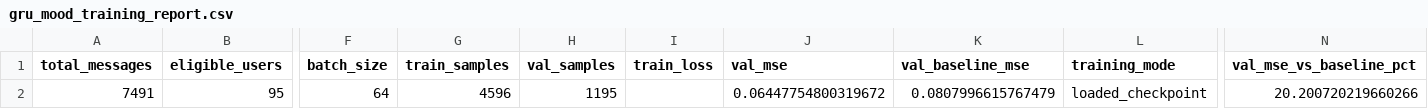
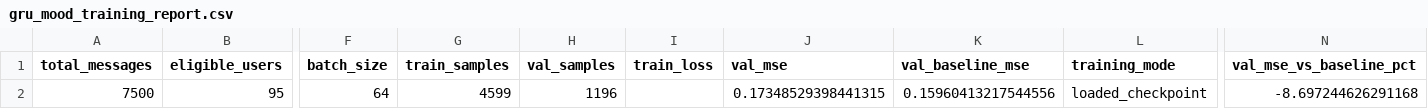
Before and after one commit to arthxoxo/maya-ML-backend, a CSV file: artifacts/sentiment/gru_mood_training_report.csv, drawn as a sheet; only a part is shown, gaps mark what is left out; the diff names each change by its address in the sheet, - before the commit and + after, or states it on an @@ line.

```diff
--- a/artifacts/sentiment/gru_mood_training_report.csv
+++ b/artifacts/sentiment/gru_mood_training_report.csv
-A2 (total_messages): 7491
+A2 (total_messages): 7500
-G2 (train_samples): 4596
+G2 (train_samples): 4599
-H2 (val_samples): 1195
+H2 (val_samples): 1196
-J2 (val_mse): 0.06447754800319672
+J2 (val_mse): 0.17348529398441315
-K2 (val_baseline_mse): 0.0807996615767479
+K2 (val_baseline_mse): 0.15960413217544556
-N2 (val_mse_vs_baseline_pct): 20.200720219660266
+N2 (val_mse_vs_baseline_pct): -8.697244626291168
```
Also changed, not shown: artifacts/embeddings/embedding_dimension_labels.csv, artifacts/sentiment/gru_mood_swing_summary.csv, 6 other files.
